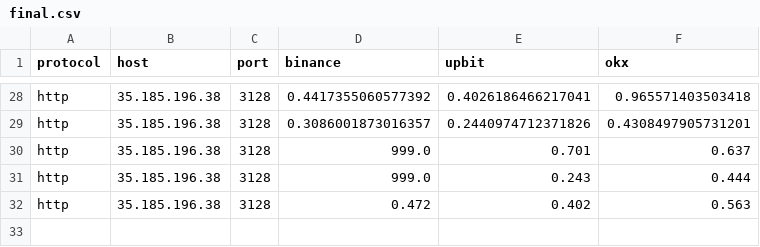
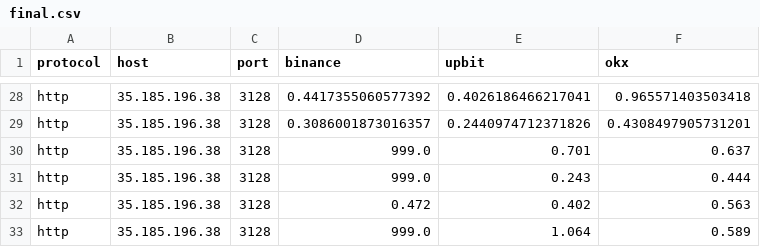
Before and after one commit to bailiang9966/ccpp, a CSV file: out/final.csv, drawn as a sheet; only a part is shown, gaps mark what is left out; the diff names each change by its address in the sheet, - before the commit and + after, or states it on an @@ line.

Commit message:
Update  on 2024-05-14 09:41:53

```diff
--- a/out/final.csv
+++ b/out/final.csv
+row 33: http | 35.185.196.38 | 3128 | 999.0 | 1.064 | 0.589
```
